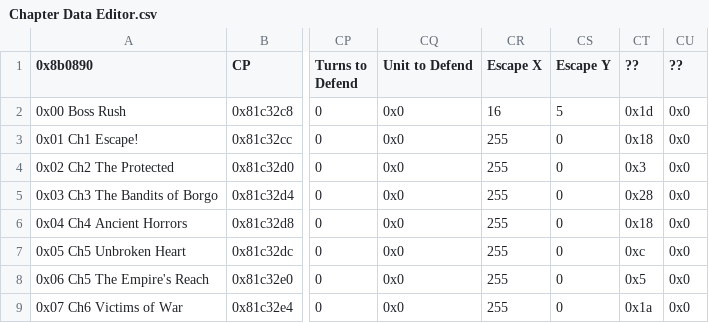
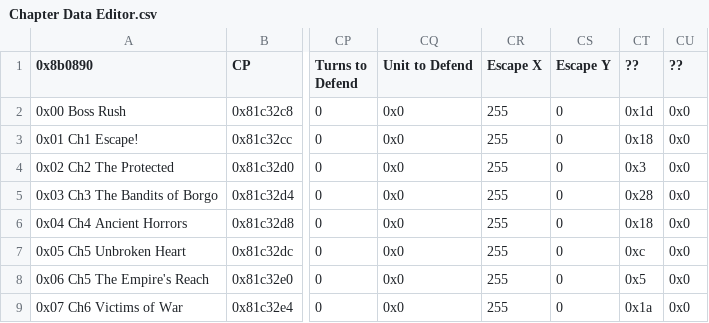
Before and after one commit to sme23/Christmas2, a CSV file: Tables/FE8 Nightmare modules/Chapter data editor/Chapter Data Editor.csv, drawn as a sheet; only a part is shown, gaps mark what is left out; the diff names each change by its address in the sheet, - before the commit and + after, or states it on an @@ line.

```diff
--- a/Tables/FE8 Nightmare modules/Chapter data editor/Chapter Data Editor.csv
+++ b/Tables/FE8 Nightmare modules/Chapter data editor/Chapter Data Editor.csv
-CR2 (Escape X): 16
+CR2 (Escape X): 255
-CS2 (Escape Y): 5
+CS2 (Escape Y): 0
```
Also changed, not shown: Tables/FE8 Nightmare modules/Class & Character editors/FE8 Character Editor.csv, Tables/FE8 Nightmare modules/Class & Character editors/FE8 Class Editor.csv, 13 other files.
